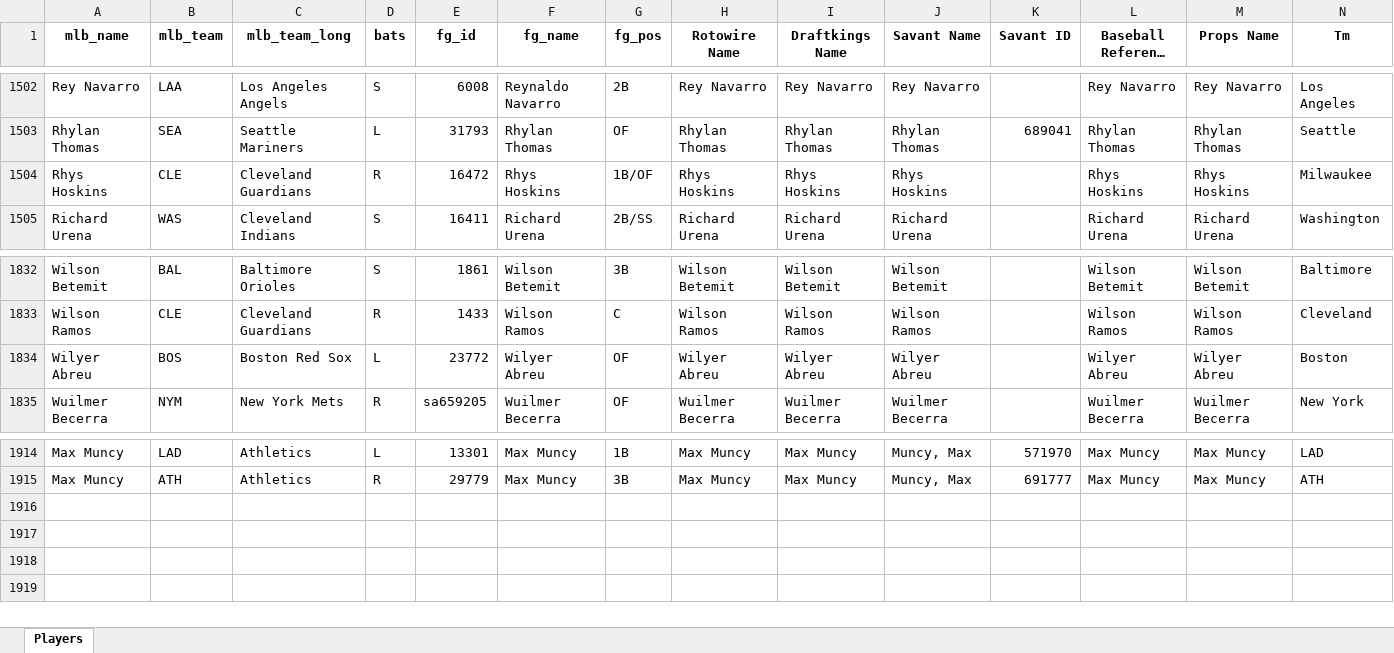
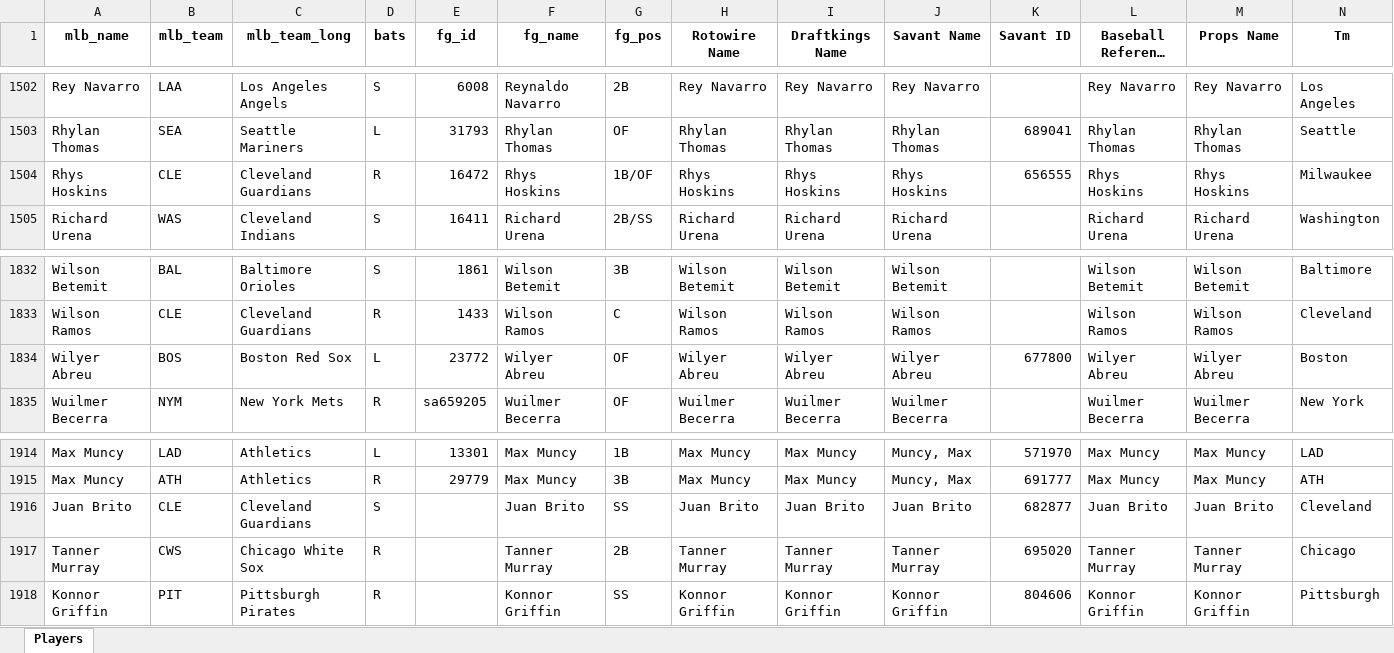
Before and after one commit to mtdewrocks/sports-analytics, an Excel workbook: backend/data/mlb/My_Hitter_Listing.xlsx, sheet Players, drawn as a sheet; only a part is shown, gaps mark what is left out; long unchanged cells end in …; values as stored, in another font and other column widths than the file's, no borders; the diff names each change by its address in the sheet, - before the commit and + after, or states it on an @@ line.

```diff
--- a/backend/data/mlb/My_Hitter_Listing.xlsx (sheet Players)
+++ b/backend/data/mlb/My_Hitter_Listing.xlsx (sheet Players)
-K1504 (Savant ID): (empty)
+K1504 (Savant ID): 656555
-K1834 (Savant ID): (empty)
+K1834 (Savant ID): 677800
+row 1916: Juan Brito | CLE | Cleveland Guardians | S |  | Juan Brito | SS | Juan Brito | Juan Brito | Juan Brito | 682877 | Juan Brito | Juan Brito | Cleveland
+row 1917: Tanner Murray | CWS | Chicago White Sox | R |  | Tanner Murray | 2B | Tanner Murray | Tanner Murray | Tanner Murray | 695020 | Tanner Murray | Tanner Murray | Chicago
+row 1918: Konnor Griffin | PIT | Pittsburgh Pirates | R |  | Konnor Griffin | SS | Konnor Griffin | Konnor Griffin | Konnor Griffin | 804606 | Konnor Griffin | Konnor Griffin | Pittsburgh
```
Also changed, not shown: backend/data/mlb/Combined_Daily_Data.xlsx, backend/data/mlb/My_Pitcher_Listing.xlsx, 9 other files.
